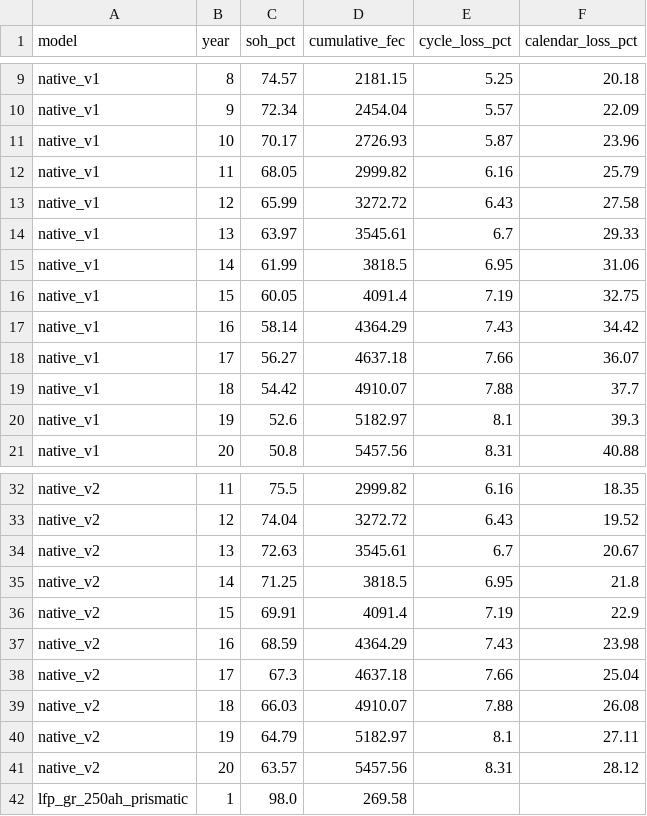
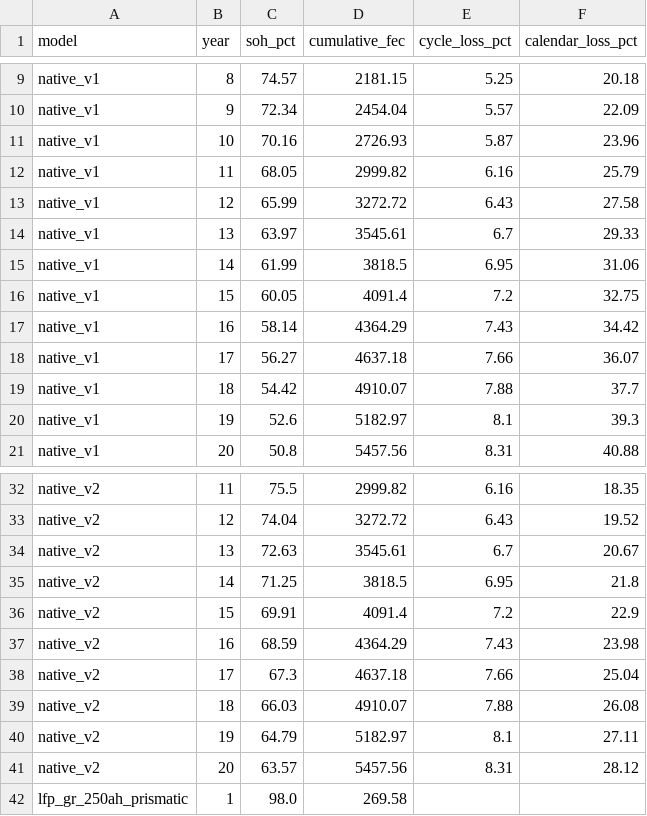
Before and after one commit to Str4vinci/breos, a CSV file: docs/examples/_results/ageing/imposed.csv, drawn as a sheet; only a part is shown, gaps mark what is left out.

```diff
--- a/docs/examples/_results/ageing/imposed.csv
+++ b/docs/examples/_results/ageing/imposed.csv
@@ -10,3 +10,3 @@ native_v1,8,74.57,2181.15,5.25,20.18
 native_v1,9,72.34,2454.04,5.57,22.09
-native_v1,10,70.17,2726.93,5.87,23.96
+native_v1,10,70.16,2726.93,5.87,23.96
 native_v1,11,68.05,2999.82,6.16,25.79
@@ -15,3 +15,3 @@ native_v1,13,63.97,3545.61,6.7,29.33
 native_v1,14,61.99,3818.5,6.95,31.06
-native_v1,15,60.05,4091.4,7.19,32.75
+native_v1,15,60.05,4091.4,7.2,32.75
 native_v1,16,58.14,4364.29,7.43,34.42
@@ -35,3 +35,3 @@ native_v2,13,72.63,3545.61,6.7,20.67
 native_v2,14,71.25,3818.5,6.95,21.8
-native_v2,15,69.91,4091.4,7.19,22.9
+native_v2,15,69.91,4091.4,7.2,22.9
 native_v2,16,68.59,4364.29,7.43,23.98
```
Also changed, not shown: docs/examples/_results/battery_worth/storage_prices.csv, docs/examples/_results/east_west/designs.csv, 34 other files.
